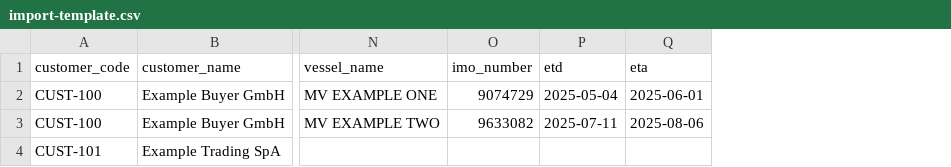
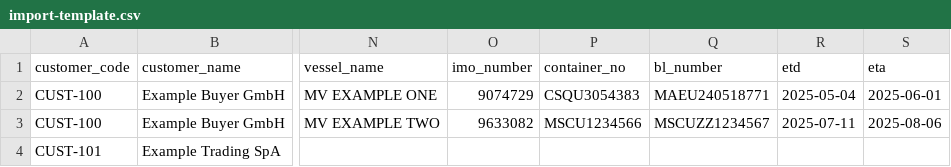
Before and after one commit to AlokIngots/Shipment-Tracker, a CSV file: docs/import-template.csv, drawn as a sheet; only a part is shown, gaps mark what is left out; the diff names each change by its address in the sheet, - before the commit and + after, or states it on an @@ line.

Commit message:
feat(shipments): container number and B/L number, both halves
Two fields your shipping paperwork has and the portal did not. Migration
0005 adds them to `shipments`, both nullable: an LCL consignment may have no
container of its own, and a B/L number does not exist until the carrier
issues it, which is after the vessel sails.

A container number is validated against its ISO 6346 check digit. The
standard puts one there precisely so that a transposition is caught, and
MSUC1234566 for MSCU1234566 is exactly the mistake somebody typing off a
Bill of Lading makes. valid_container_no sits in app/services/tracking.py
beside valid_imo and is imported by the CSV importer, for the same reason
valid_imo is: what the screen refuses and what a CSV refuses have to be the
same thing, and one function is the only way to guarantee it. Stored upper
case with spaces and hyphens stripped, so MSCU 123456-6 and mscu1234566
become the same string.

A B/L number gets no validation at all. Every carrier numbers its Bills of
Lading its own way, so a format check would only ever refuse a real one.

Both show on the staff shipment row, on the customer's order detail beside
the vessel, and in the notification email. The CSV template gains two
columns.

Proved by 15 new checks -- normalisation, four kinds of bad container
number refused, an empty one allowed, a B/L number of any shape accepted,
both visible to the owning customer and not to the other, both present in
the generated email -- plus the 43 and 33 from steps 14 and 15 re-run
unchanged, and the migration applied, downgraded and re-applied.

```diff
--- a/docs/import-template.csv
+++ b/docs/import-template.csv
+column P (container_no), rows 2-3: CSQU3054383 | MSCU1234566
+column Q (bl_number), rows 2-3: MAEU240518771 | MSCUZZ1234567
```
Also changed, not shown: 12 other files.
